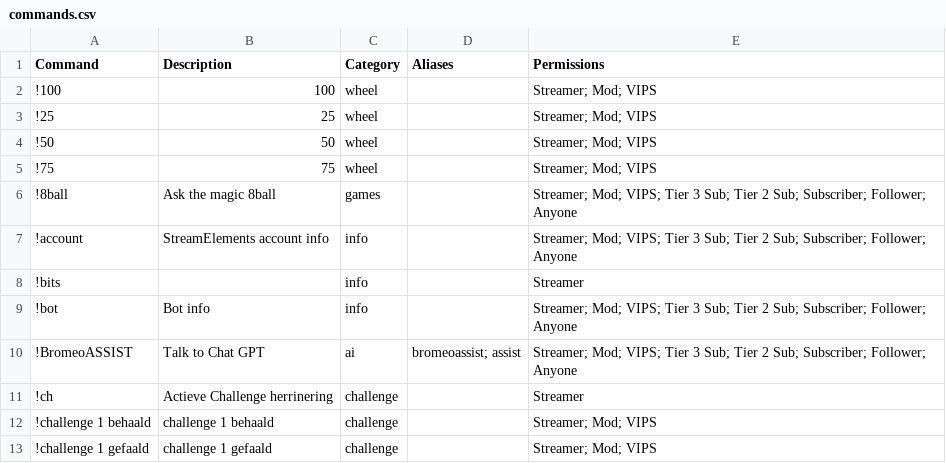
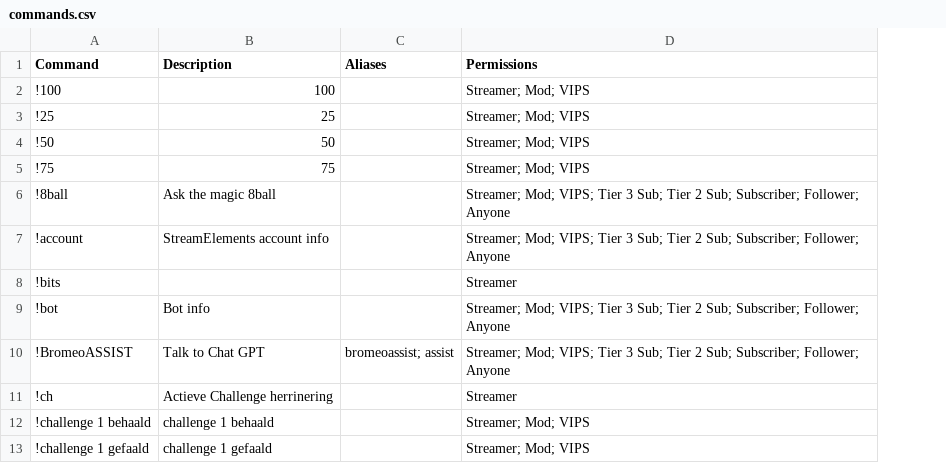
Before and after one commit to Xonarouss/Bromeocommands-site, a CSV file: data/commands.csv, drawn as a sheet; only a part is shown; the diff names each change by its address in the sheet, - before the commit and + after, or states it on an @@ line.

```diff
--- a/data/commands.csv
+++ b/data/commands.csv
-column C (Category), rows 2-13: wheel | wheel | wheel | wheel | games | info | info | info | ai | challenge | challenge | challenge
```
Also changed, not shown: 8 other files.
